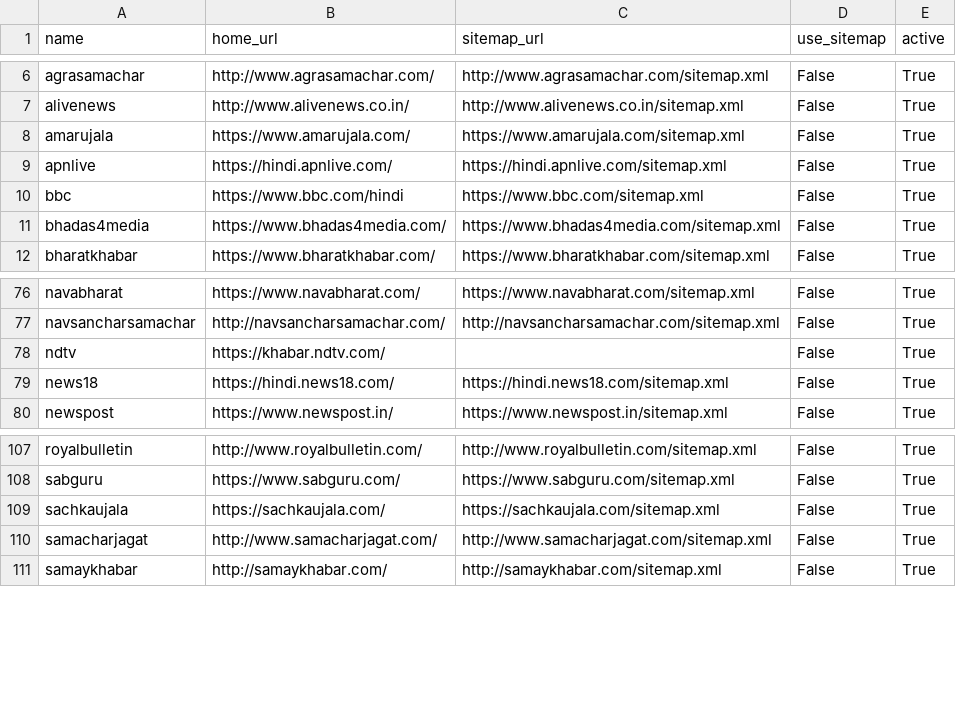
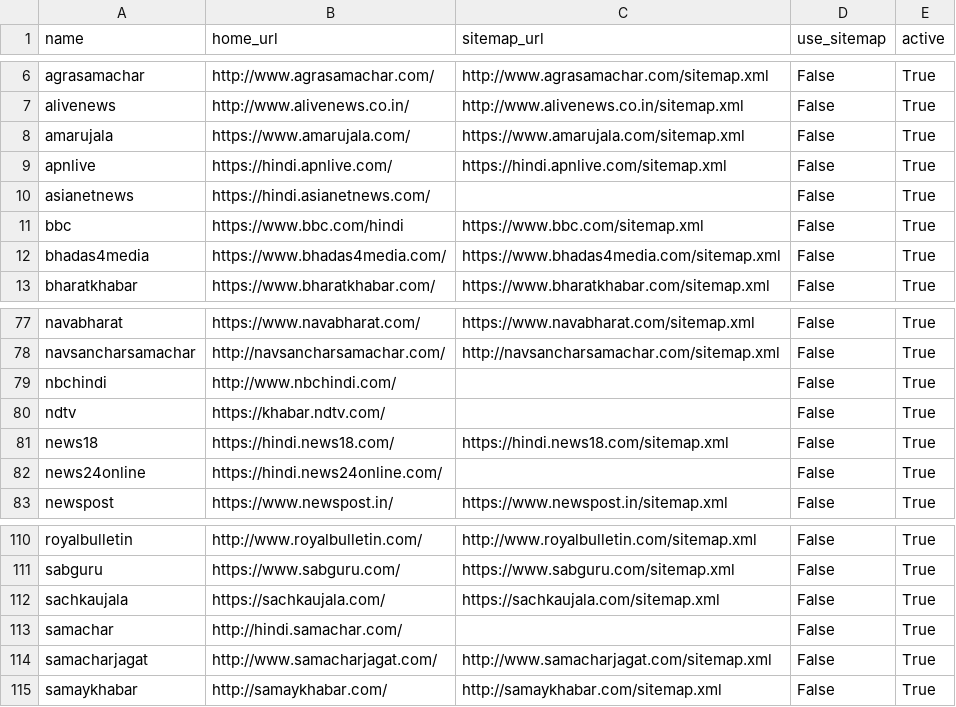
Before and after one commit to divkakwani/webcorpus, a CSV file: sources/hi.csv, drawn as a sheet; only a part is shown, gaps mark what is left out.

```diff
--- a/sources/hi.csv
+++ b/sources/hi.csv
@@ -9,2 +9,3 @@ amarujala,https://www.amarujala.com/,https://www.amarujala.com/sitemap.xml,False
 apnlive,https://hindi.apnlive.com/,https://hindi.apnlive.com/sitemap.xml,False,True
+asianetnews,https://hindi.asianetnews.com/,,False,True
 bbc,https://www.bbc.com/hindi,https://www.bbc.com/sitemap.xml,False,True
@@ -77,4 +78,6 @@ navabharat,https://www.navabharat.com/,https://www.navabharat.com/sitemap.xml,Fa
 navsancharsamachar,http://navsancharsamachar.com/,http://navsancharsamachar.com/sitemap.xml,False,True
+nbchindi,http://www.nbchindi.com/,,False,True
 ndtv,https://khabar.ndtv.com/,,False,True
 news18,https://hindi.news18.com/,https://hindi.news18.com/sitemap.xml,False,True
+news24online,https://hindi.news24online.com/,,False,True
 newspost,https://www.newspost.in/,https://www.newspost.in/sitemap.xml,False,True
@@ -109,2 +112,3 @@ sabguru,https://www.sabguru.com/,https://www.sabguru.com/sitemap.xml,False,True
 sachkaujala,https://sachkaujala.com/,https://sachkaujala.com/sitemap.xml,False,True
+samachar,http://hindi.samachar.com/,,False,True
 samacharjagat,http://www.samacharjagat.com/,http://www.samacharjagat.com/sitemap.xml,False,True
```
Also changed, not shown: sources/as.csv, sources/gu.csv, 4 other files.
